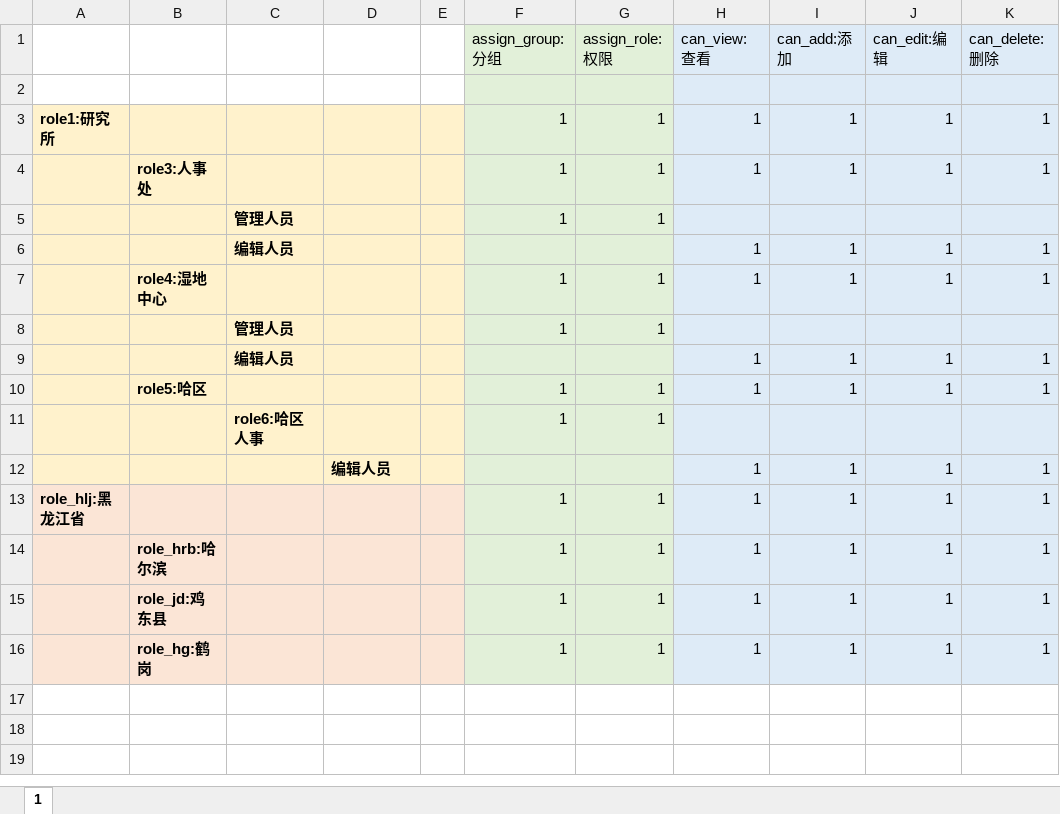
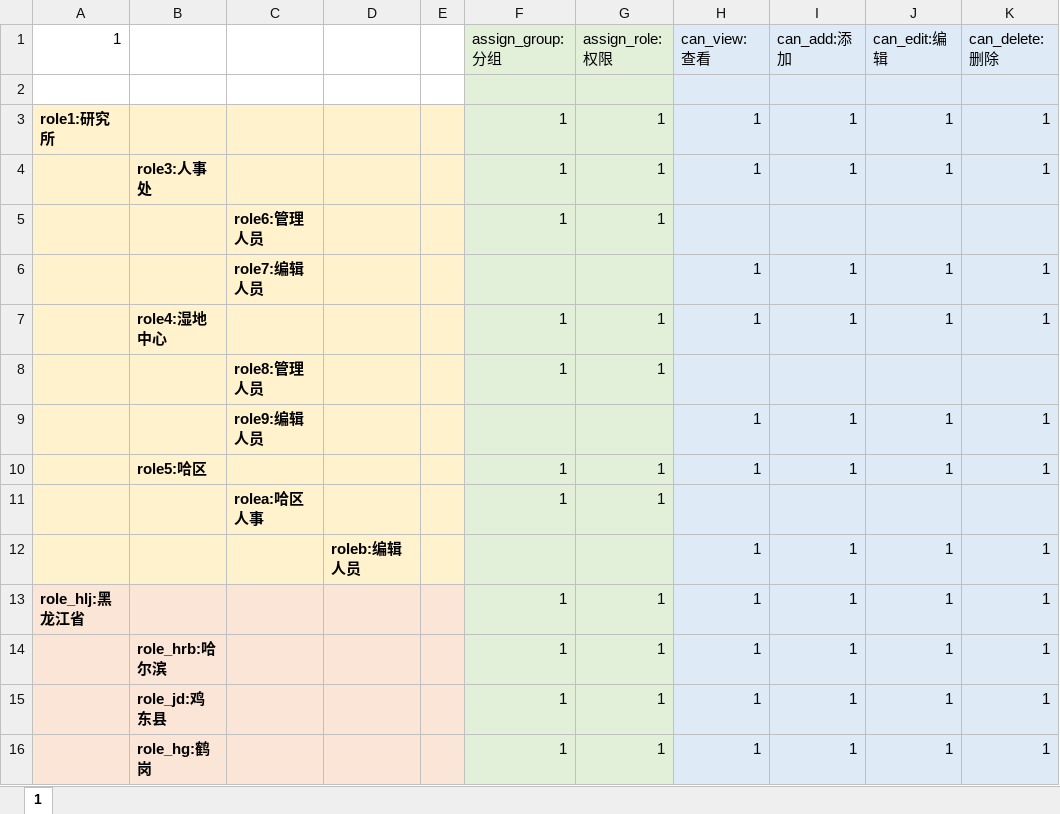
Before and after one commit to bukun/TorCMS, an Excel workbook: database/role_perm.xlsx, sheet 1, drawn as a sheet; only a part is shown; values as stored, in another font and other column widths than the file's, no borders; the diff names each change by its address in the sheet, - before the commit and + after, or states it on an @@ line.

```diff
--- a/database/role_perm.xlsx (sheet 1)
+++ b/database/role_perm.xlsx (sheet 1)
-A1: (empty)
+A1: 1
-C5: 管理人员
+C5: role6:管理人员
-C6: 编辑人员
+C6: role7:编辑人员
-C8: 管理人员
+C8: role8:管理人员
-C9: 编辑人员
+C9: role9:编辑人员
-C11: role6:哈区人事
+C11: rolea:哈区人事
-D12: 编辑人员
+D12: roleb:编辑人员
```
Also changed, not shown: 5 other files.
